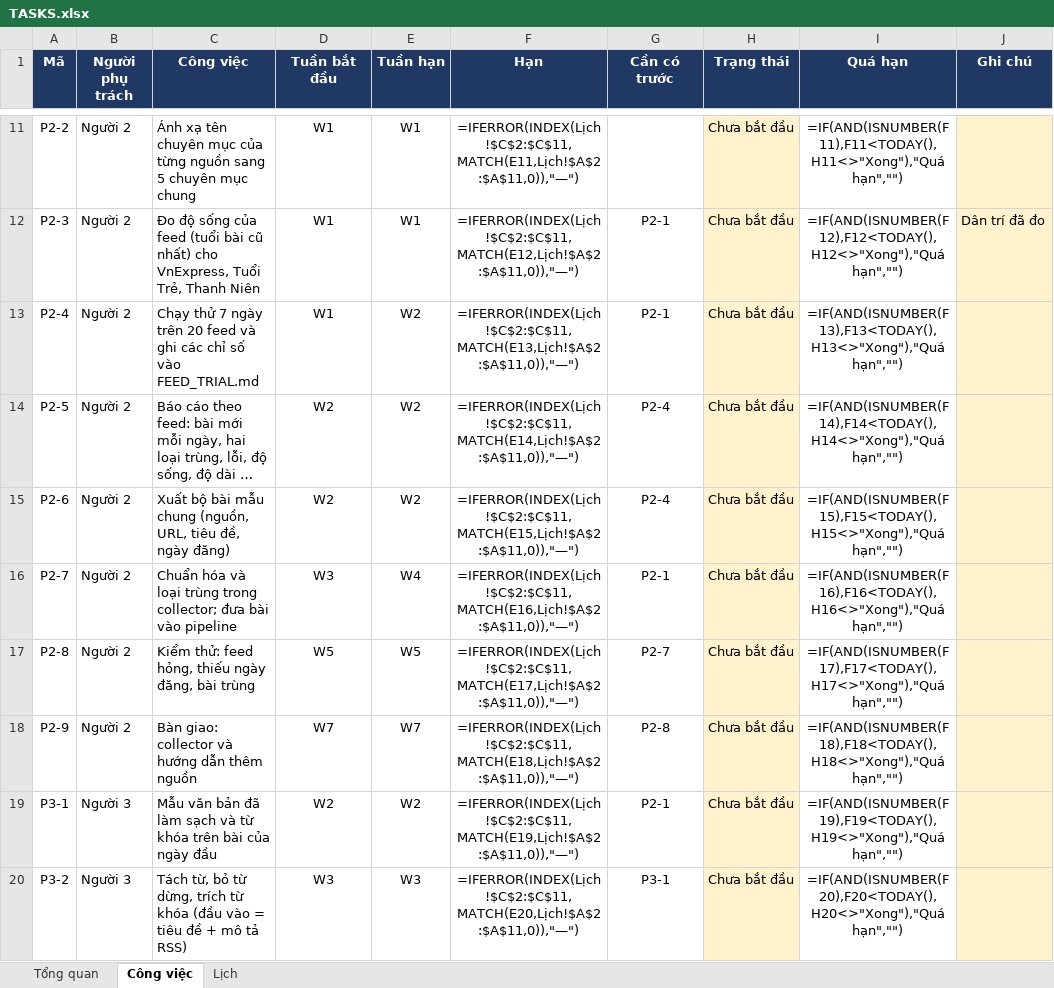
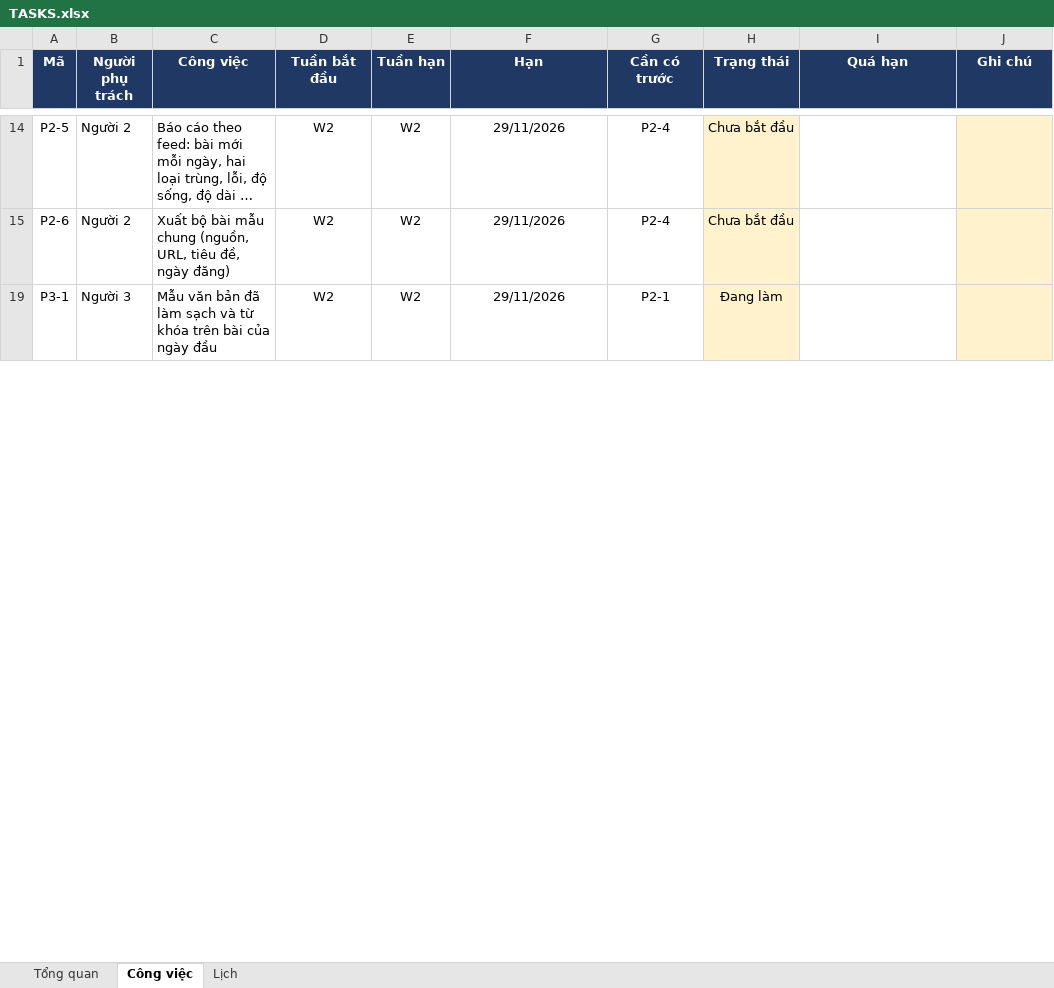
Before and after one commit to Henhhh/Vietnamese_Topic_Trending, an Excel workbook: docs/TASKS.xlsx, sheet Công việc, drawn as a sheet; only a part is shown, gaps mark what is left out; long unchanged cells end in …; values as stored, in another font and other column widths than the file's, no borders; formulas without a stored value are shown as written; conditional formats not drawn; the diff covers the shown part only; the diff names each change by its address in the sheet, - before the commit and + after, or states it on an @@ line.

```diff
--- a/docs/TASKS.xlsx (sheet Công việc)
+++ b/docs/TASKS.xlsx (sheet Công việc)
-row 11: P2-2 | Người 2 | Ánh xạ tên chuyên mục của từng nguồn sang 5 chuyên mục chung | W1 | W1 | =IFERROR(INDEX(Lịch!$C$2:$C$11,MATCH(E11,Lịch!$A$2:$A$11,0)),"—") |  | Chưa bắt đầu | =IF(AND(ISNUMBER(F11),F11<TODAY(),H11<>"Xong"),"Quá hạn","")
-row 12: P2-3 | Người 2 | Đo độ sống của feed (tuổi bài cũ nhất) cho VnExpress, Tuổi Trẻ, Thanh Niên | W1 | W1 | =IFERROR(INDEX(Lịch!$C$2:$C$11,MATCH(E12,Lịch!$A$2:$A$11,0)),"—") | P2-1 | Chưa bắt đầu | =IF(AND(ISNUMBER(F12),F12<TODAY(),H12<>"Xong"),"Quá hạn","") | Dân trí đã đo
-row 13: P2-4 | Người 2 | Chạy thử 7 ngày trên 20 feed và ghi các chỉ số vào FEED_TRIAL.md | W1 | W2 | =IFERROR(INDEX(Lịch!$C$2:$C$11,MATCH(E13,Lịch!$A$2:$A$11,0)),"—") | P2-1 | Chưa bắt đầu | =IF(AND(ISNUMBER(F13),F13<TODAY(),H13<>"Xong"),"Quá hạn","")
-F14 (Hạn): =IFERROR(INDEX(Lịch!$C$2:$C$11,MATCH(E14,Lịch!$A$2:$A$11,0)),"—")
+F14 (Hạn): 29/11/2026
-I14 (Quá hạn): =IF(AND(ISNUMBER(F14),F14<TODAY(),H14<>"Xong"),"Quá hạn","")
+I14 (Quá hạn): (empty)
-F15 (Hạn): =IFERROR(INDEX(Lịch!$C$2:$C$11,MATCH(E15,Lịch!$A$2:$A$11,0)),"—")
+F15 (Hạn): 29/11/2026
-I15 (Quá hạn): =IF(AND(ISNUMBER(F15),F15<TODAY(),H15<>"Xong"),"Quá hạn","")
+I15 (Quá hạn): (empty)
-row 16: P2-7 | Người 2 | Chuẩn hóa và loại trùng trong collector; đưa bài vào pipeline | W3 | W4 | =IFERROR(INDEX(Lịch!$C$2:$C$11,MATCH(E16,Lịch!$A$2:$A$11,0)),"—") | P2-1 | Chưa bắt đầu | =IF(AND(ISNUMBER(F16),F16<TODAY(),H16<>"Xong"),"Quá hạn","")
-row 17: P2-8 | Người 2 | Kiểm thử: feed hỏng, thiếu ngày đăng, bài trùng | W5 | W5 | =IFERROR(INDEX(Lịch!$C$2:$C$11,MATCH(E17,Lịch!$A$2:$A$11,0)),"—") | P2-7 | Chưa bắt đầu | =IF(AND(ISNUMBER(F17),F17<TODAY(),H17<>"Xong"),"Quá hạn","")
-row 18: P2-9 | Người 2 | Bàn giao: collector và hướng dẫn thêm nguồn | W7 | W7 | =IFERROR(INDEX(Lịch!$C$2:$C$11,MATCH(E18,Lịch!$A$2:$A$11,0)),"—") | P2-8 | Chưa bắt đầu | =IF(AND(ISNUMBER(F18),F18<TODAY(),H18<>"Xong"),"Quá hạn","")
-F19 (Hạn): =IFERROR(INDEX(Lịch!$C$2:$C$11,MATCH(E19,Lịch!$A$2:$A$11,0)),"—")
+F19 (Hạn): 29/11/2026
-H19 (Trạng thái): Chưa bắt đầu
+H19 (Trạng thái): Đang làm
-I19 (Quá hạn): =IF(AND(ISNUMBER(F19),F19<TODAY(),H19<>"Xong"),"Quá hạn","")
+I19 (Quá hạn): (empty)
-row 20: P3-2 | Người 3 | Tách từ, bỏ từ dừng, trích từ khóa (đầu vào = tiêu đề + mô tả RSS) | W3 | W3 | =IFERROR(INDEX(Lịch!$C$2:$C$11,MATCH(E20,Lịch!$A$2:$A$11,0)),"—") | P3-1 | Chưa bắt đầu | =IF(AND(ISNUMBER(F20),F20<TODAY(),H20<>"Xong"),"Quá hạn","")
```
Also changed, not shown: 37 removed rows and 15 edited cells elsewhere in this sheet, sheet Tổng quan, hidden cells.
